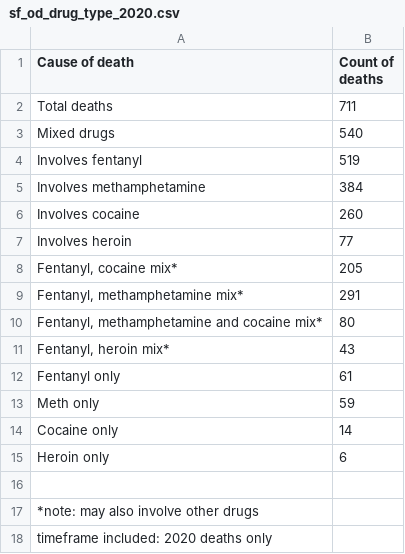
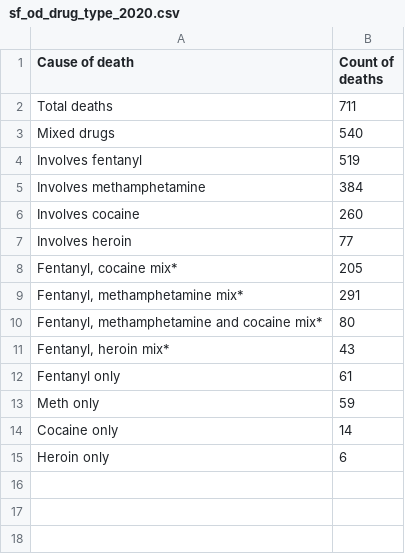
Before and after one commit to sfchronicle/sf-od-tracker-data, a CSV file: sf_od_drug_type_2020.csv, drawn as a sheet; the diff names each change by its address in the sheet, - before the commit and + after, or states it on an @@ line.

```diff
--- a/sf_od_drug_type_2020.csv
+++ b/sf_od_drug_type_2020.csv
-row 16: (empty)
-row 17: *note: may also involve other drugs
-row 18: timeframe included: 2020 deaths only
```
Also changed, not shown: sf_od_sort_sept21.csv.
